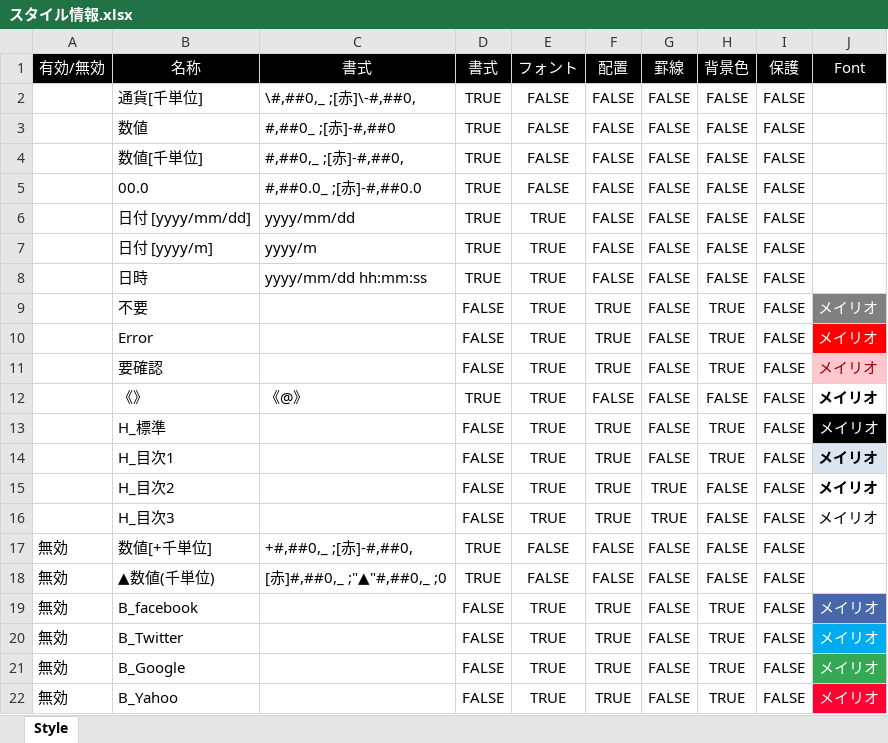
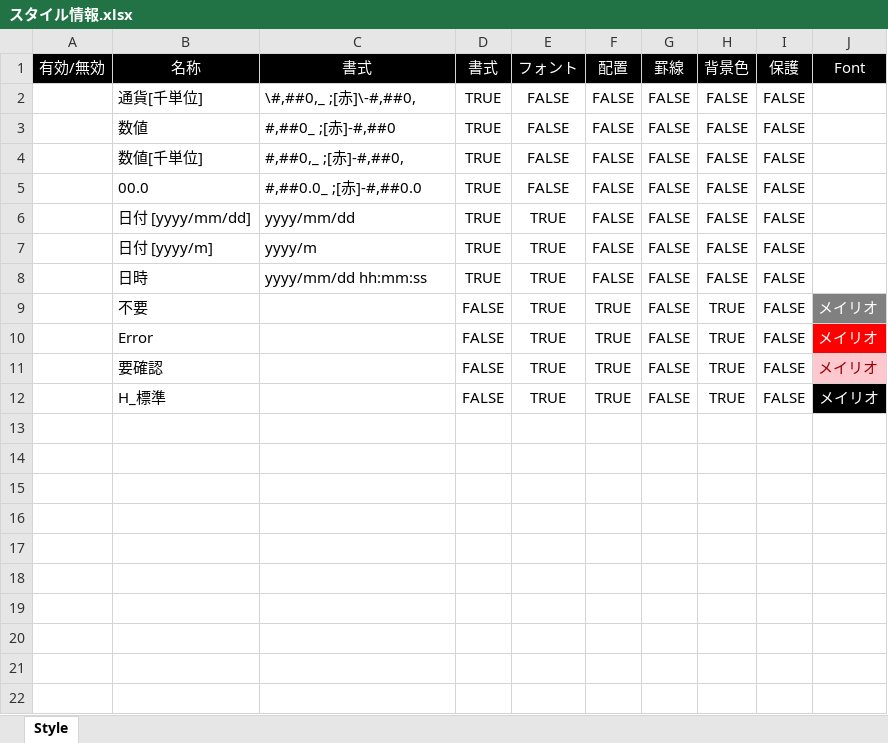
Before and after one commit to bkoizumi/Ladex, an Excel workbook: Ladex/スタイル情報.xlsx, sheet Style, drawn as a sheet; values as stored, in another font and other column widths than the file's, no borders; the diff names each change by its address in the sheet, - before the commit and + after, or states it on an @@ line.

```diff
--- a/Ladex/スタイル情報.xlsx (sheet Style)
+++ b/Ladex/スタイル情報.xlsx (sheet Style)
-row 12:  | 《》 | 《@》 | TRUE | TRUE | FALSE | FALSE | FALSE | FALSE | メイリオ
-row 14:  | H_目次1 |  | FALSE | TRUE | TRUE | FALSE | TRUE | FALSE | メイリオ
-row 15:  | H_目次2 |  | FALSE | TRUE | TRUE | TRUE | FALSE | FALSE | メイリオ
-row 16:  | H_目次3 |  | FALSE | TRUE | TRUE | TRUE | FALSE | FALSE | メイリオ
-row 17: 無効 | 数値[+千単位] | +#,##0,_ ;[赤]-#,##0, | TRUE | FALSE | FALSE | FALSE | FALSE | FALSE
-row 18: 無効 | ▲数値(千単位) | [赤]#,##0,_ ;"▲"#,##0,_ ;0 | TRUE | FALSE | FALSE | FALSE | FALSE | FALSE
-row 19: 無効 | B_facebook |  | FALSE | TRUE | TRUE | FALSE | TRUE | FALSE | メイリオ
-row 20: 無効 | B_Twitter |  | FALSE | TRUE | TRUE | FALSE | TRUE | FALSE | メイリオ
-row 21: 無効 | B_Google |  | FALSE | TRUE | TRUE | FALSE | TRUE | FALSE | メイリオ
-row 22: 無効 | B_Yahoo |  | FALSE | TRUE | TRUE | FALSE | TRUE | FALSE | メイリオ
```
Also changed, not shown: メンテナンス用.xlsm, 25 other files.
